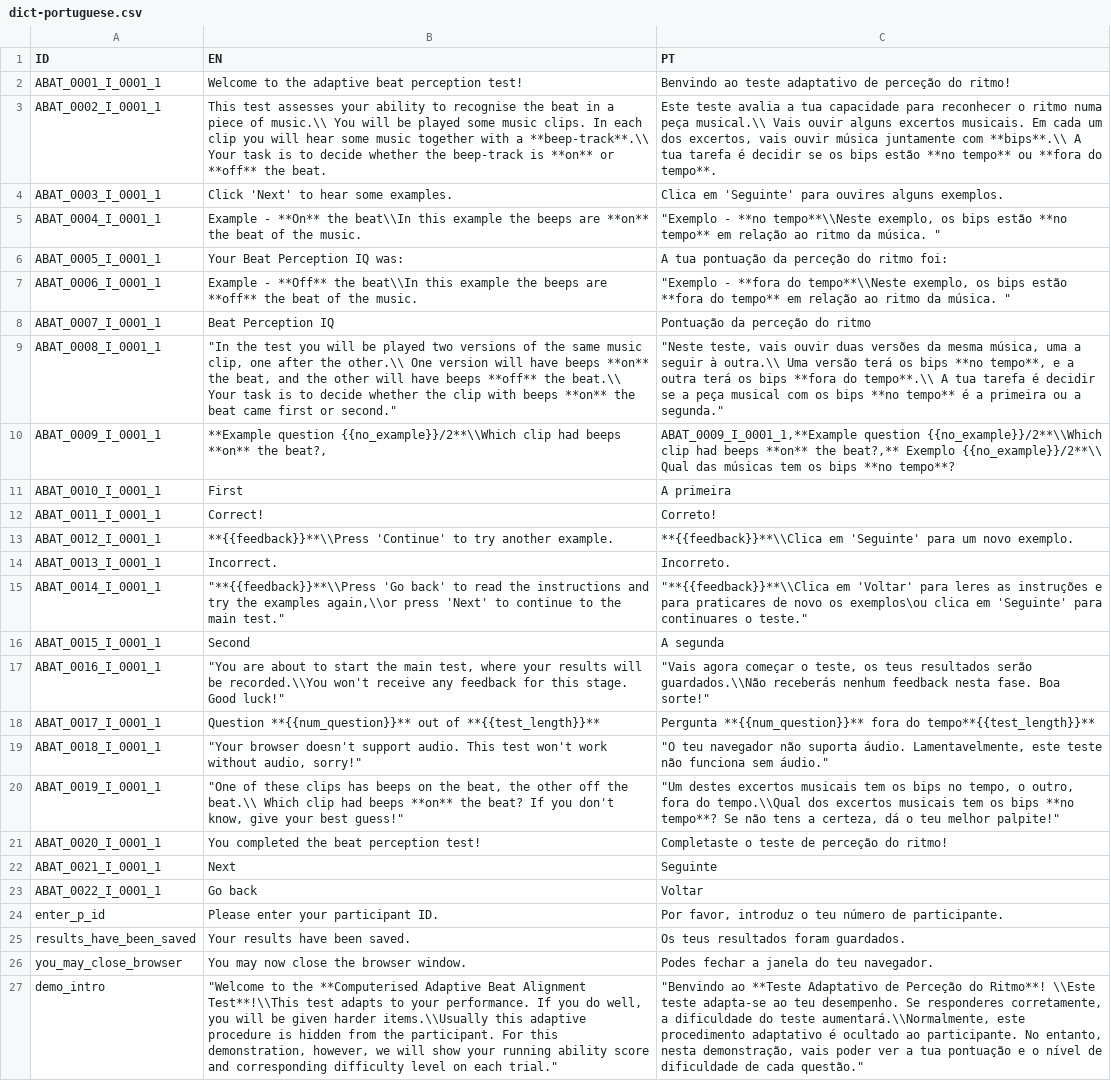
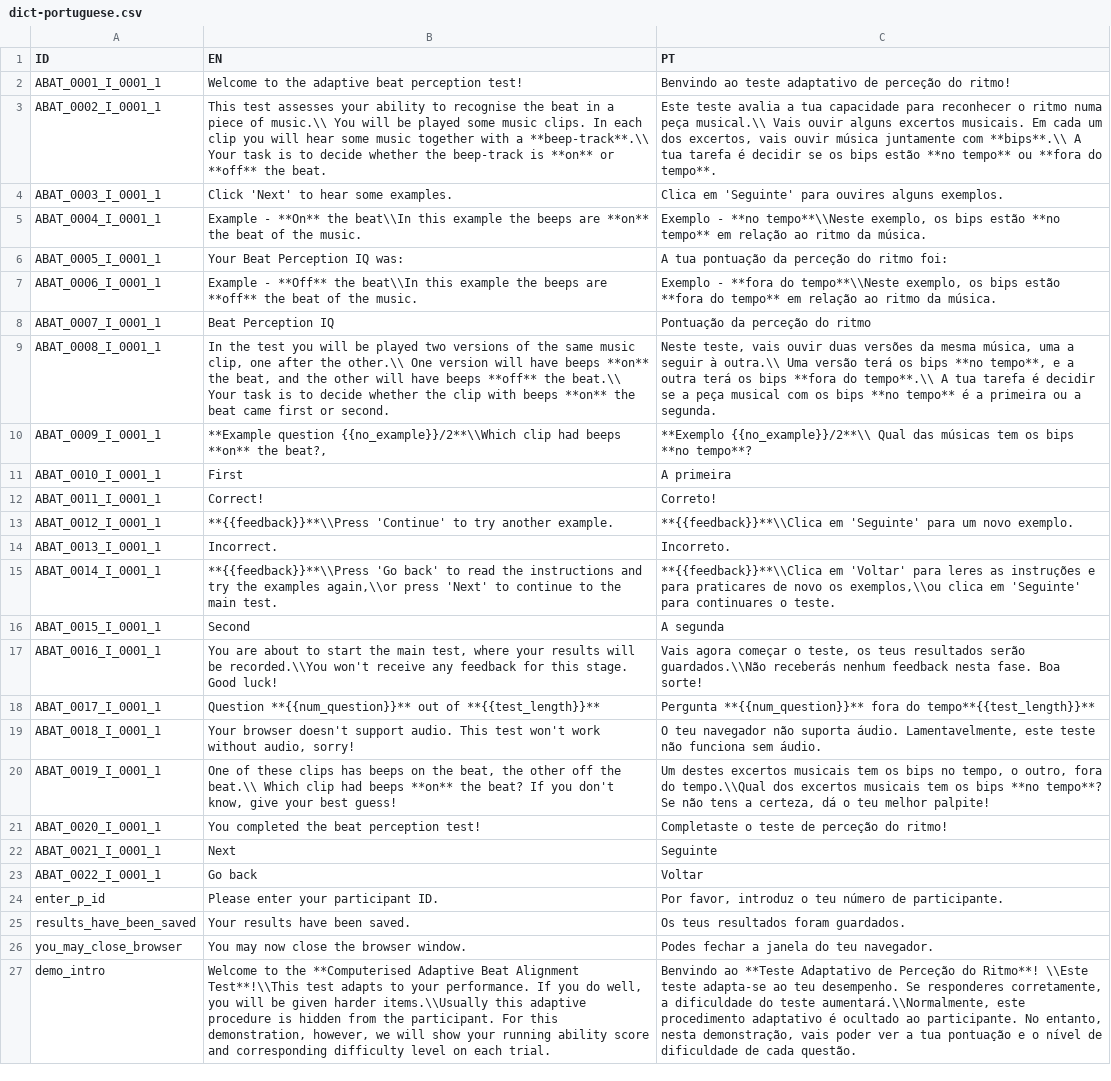
Before and after one commit to pmcharrison/cabat, a CSV file: data-raw/dict-portuguese.csv, drawn as a sheet; the diff names each change by its address in the sheet, - before the commit and + after, or states it on an @@ line.

```diff
--- a/data-raw/dict-portuguese.csv
+++ b/data-raw/dict-portuguese.csv
-C5 (PT): "Exemplo - **no tempo**\\Neste exemplo, os bips estão **no tempo** em relação ao ritmo da música. "
+C5 (PT): Exemplo - **no tempo**\\Neste exemplo, os bips estão **no tempo** em relação ao ritmo da música.
-C7 (PT): "Exemplo - **fora do tempo**\\Neste exemplo, os bips estão **fora do tempo** em relação ao ritmo da música. "
+C7 (PT): Exemplo - **fora do tempo**\\Neste exemplo, os bips estão **fora do tempo** em relação ao ritmo da música.
-B9 (EN): "In the test you will be played two versions of the same music clip, one after the other.\\ One version will have beeps **on** the beat, and the other will have beeps **off** the beat.\\ Your task is to decide whether the clip with beeps **on** the beat came first or second."
+B9 (EN): In the test you will be played two versions of the same music clip, one after the other.\\ One version will have beeps **on** the beat, and the other will have beeps **off** the beat.\\ Your task is to decide whether the clip with beeps **on** the beat came first or second.
-C9 (PT): "Neste teste, vais ouvir duas versões da mesma música, uma a seguir à outra.\\ Uma versão terá os bips **no tempo**, e a outra terá os bips **fora do tempo**.\\ A tua tarefa é decidir se a peça musical com os bips **no tempo** é a primeira ou a segunda."
+C9 (PT): Neste teste, vais ouvir duas versões da mesma música, uma a seguir à outra.\\ Uma versão terá os bips **no tempo**, e a outra terá os bips **fora do tempo**.\\ A tua tarefa é decidir se a peça musical com os bips **no tempo** é a primeira ou a segunda.
-C10 (PT): ABAT_0009_I_0001_1,**Example question {{no_example}}/2**\\Which clip had beeps **on** the beat?,** Exemplo {{no_example}}/2**\\ Qual…
+C10 (PT): **Exemplo {{no_example}}/2**\\ Qual…
-B15 (EN): "**{{feedback}}**\\Press 'Go back' to read the instructions and try the examples again,\\or press 'Next' to continue to the main test."
+B15 (EN): **{{feedback}}**\\Press 'Go back' to read the instructions and try the examples again,\\or press 'Next' to continue to the main test.
-C15 (PT): "**{{feedback}}**\\Clica em 'Voltar' para leres as instruções e para praticares de novo os exemplos\ou clica em 'Seguinte' para continuares o teste."
+C15 (PT): **{{feedback}}**\\Clica em 'Voltar' para leres as instruções e para praticares de novo os exemplos,\\ou clica em 'Seguinte' para continuares o teste.
-B17 (EN): "You are about to start the main test, where your results will be recorded.\\You won't receive any feedback for this stage. Good luck!"
+B17 (EN): You are about to start the main test, where your results will be recorded.\\You won't receive any feedback for this stage. Good luck!
-C17 (PT): "Vais agora começar o teste, os teus resultados serão guardados.\\Não receberás nenhum feedback nesta fase. Boa sorte!"
+C17 (PT): Vais agora começar o teste, os teus resultados serão guardados.\\Não receberás nenhum feedback nesta fase. Boa sorte!
-B19 (EN): "Your browser doesn't support audio. This test won't work without audio, sorry!"
+B19 (EN): Your browser doesn't support audio. This test won't work without audio, sorry!
-C19 (PT): "O teu navegador não suporta áudio. Lamentavelmente, este teste não funciona sem áudio."
+C19 (PT): O teu navegador não suporta áudio. Lamentavelmente, este teste não funciona sem áudio.
-B20 (EN): "One of these clips has beeps on the beat, the other off the beat.\\ Which clip had beeps **on** the beat? If you don't know, give your best guess!"
+B20 (EN): One of these clips has beeps on the beat, the other off the beat.\\ Which clip had beeps **on** the beat? If you don't know, give your best guess!
-C20 (PT): "Um destes excertos musicais tem os bips no tempo, o outro, fora do tempo.\\Qual dos excertos musicais tem os bips **no tempo**? Se não tens a certeza, dá o teu melhor palpite!"
+C20 (PT): Um destes excertos musicais tem os bips no tempo, o outro, fora do tempo.\\Qual dos excertos musicais tem os bips **no tempo**? Se não tens a certeza, dá o teu melhor palpite!
-B27 (EN): "Welcome to the **Computerised Adaptive Beat Alignment Test**!\\This test adapts to your performance. If you do well, you will be given harder items.\\Usually this adaptive procedure is hidden from the participant. For this demonstration, however, we will show your running ability score and corresponding difficulty level on each trial."
+B27 (EN): Welcome to the **Computerised Adaptive Beat Alignment Test**!\\This test adapts to your performance. If you do well, you will be given harder items.\\Usually this adaptive procedure is hidden from the participant. For this demonstration, however, we will show your running ability score and corresponding difficulty level on each trial.
-C27 (PT): "Benvindo ao **Teste Adaptativo de Perceção do Ritmo**! \\Este teste adapta-se ao teu desempenho. Se responderes corretamente, a dificuldade do teste aumentará.\\Normalmente, este procedimento adaptativo é ocultado ao participante. No entanto, nesta demonstração, vais poder ver a tua pontuação e o nível de dificuldade de cada questão."
+C27 (PT): Benvindo ao **Teste Adaptativo de Perceção do Ritmo**! \\Este teste adapta-se ao teu desempenho. Se responderes corretamente, a dificuldade do teste aumentará.\\Normalmente, este procedimento adaptativo é ocultado ao participante. No entanto, nesta demonstração, vais poder ver a tua pontuação e o nível de dificuldade de cada questão.
```
Also changed, not shown: 1 other file.
